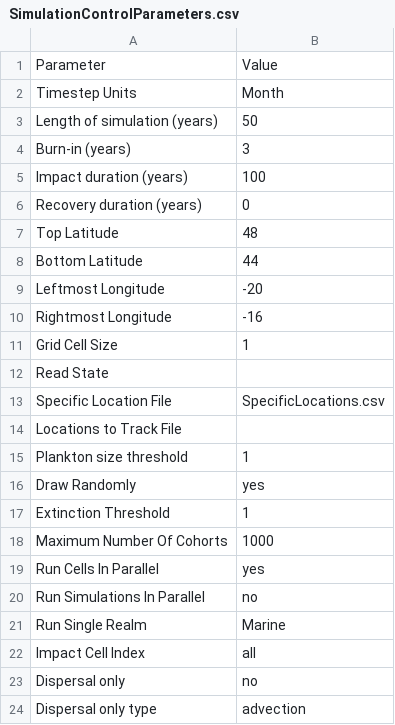
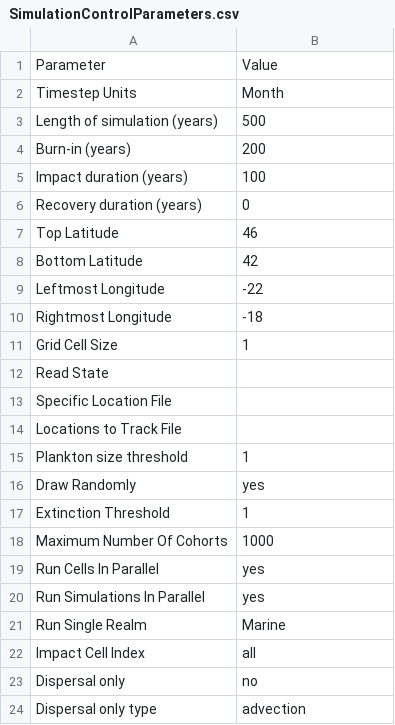
Before and after one commit to mattgoldklang/C-sharp-version-of-Madingley, a CSV file: Madingley/input/Model setup/SimulationControlParameters.csv, drawn as a sheet.

```diff
--- a/Madingley/input/Model setup/SimulationControlParameters.csv
+++ b/Madingley/input/Model setup/SimulationControlParameters.csv
@@ -2,13 +2,13 @@ Parameter,Value
 Timestep Units,Month
-Length of simulation (years),50
-Burn-in (years),3
+Length of simulation (years),500
+Burn-in (years),200
 Impact duration (years),100
 Recovery duration (years),0
-Top Latitude,48
-Bottom Latitude,44
-Leftmost Longitude,-20
-Rightmost Longitude,-16
+Top Latitude,46
+Bottom Latitude,42
+Leftmost Longitude,-22
+Rightmost Longitude,-18
 Grid Cell Size,1
 Read State,
-Specific Location File,SpecificLocations.csv
+Specific Location File,
 Locations to Track File,
@@ -19,3 +19,3 @@ Maximum Number Of Cohorts,1000
 Run Cells In Parallel,yes
-Run Simulations In Parallel,no
+Run Simulations In Parallel,yes
 Run Single Realm,Marine
```
Also changed, not shown: 6 other files.
